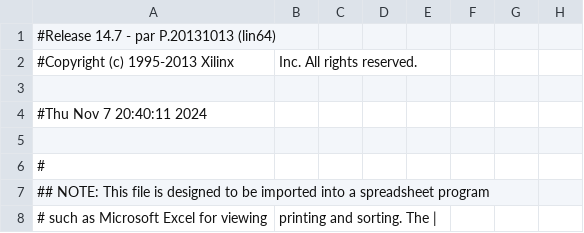
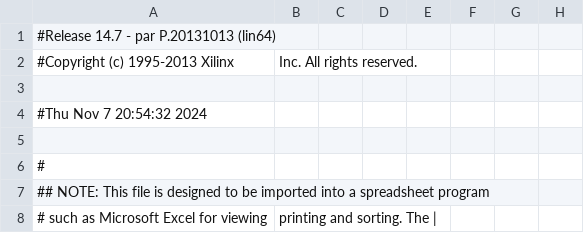
Before and after one commit to phuwit/KMITL-DigitalSystemsFundamentals-Project, a CSV file: Project/v1/Perger_pad.csv, drawn as a sheet; only a part is shown; the diff names each change by its address in the sheet, - before the commit and + after, or states it on an @@ line.

```diff
--- a/Project/v1/Perger_pad.csv
+++ b/Project/v1/Perger_pad.csv
-A4: #Thu Nov 7 20:40:11 2024
+A4: #Thu Nov 7 20:54:32 2024
```
Also changed, not shown: 40 other files.
